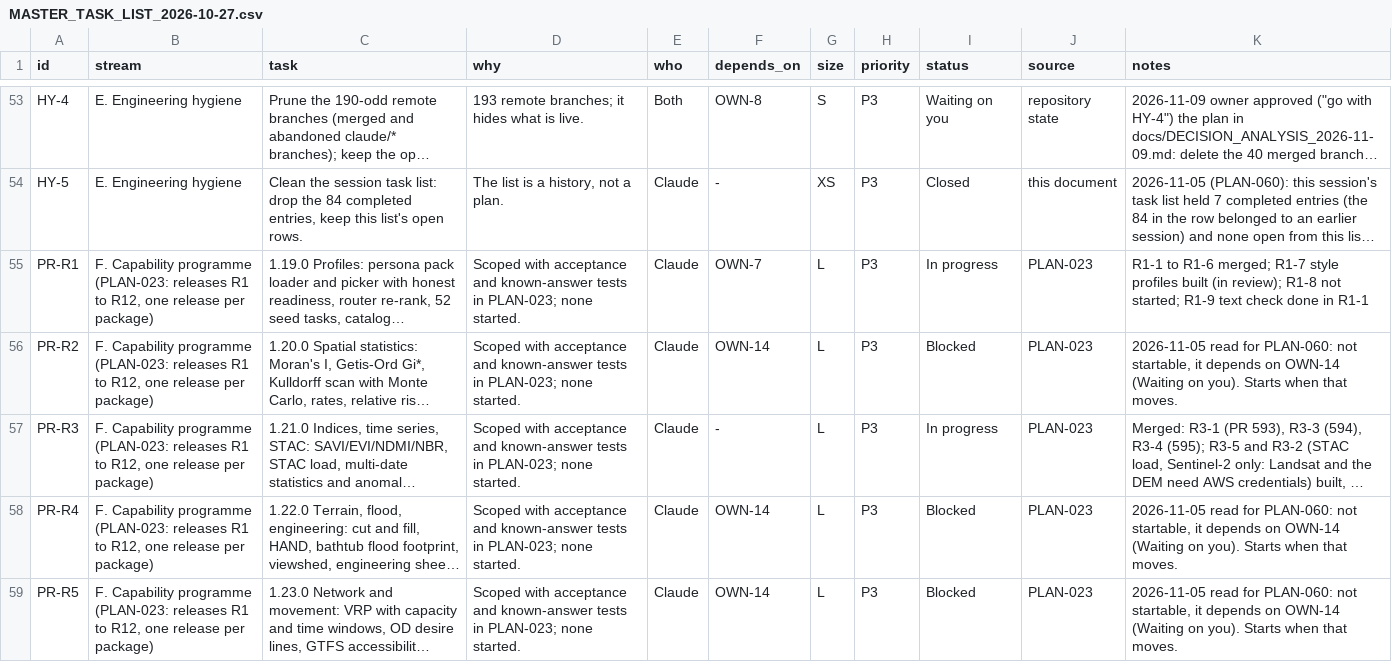
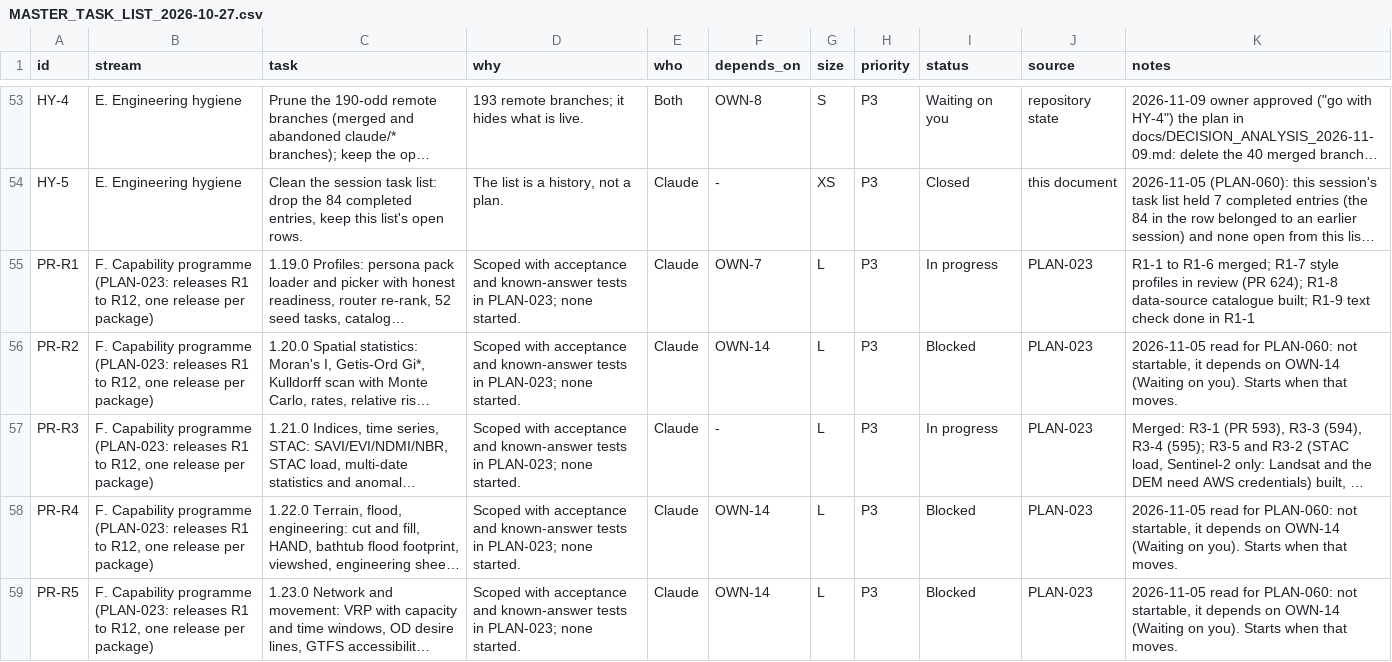
Before and after one commit to http-solution/cartogen-ai-qgis-plugin, a CSV file: docs/MASTER_TASK_LIST_2026-10-27.csv, drawn as a sheet; only a part is shown, gaps mark what is left out; long unchanged cells end in …; the diff names each change by its address in the sheet, - before the commit and + after, or states it on an @@ line.

```diff
--- a/docs/MASTER_TASK_LIST_2026-10-27.csv
+++ b/docs/MASTER_TASK_LIST_2026-10-27.csv
-K55 (notes): …style profiles built (in review); R1-8 not started; R1-9 text…
+K55 (notes): …style profiles in review (PR 624); R1-8 data-source catalogue built; R1-9 text…
```
Also changed, not shown: 15 other files.
